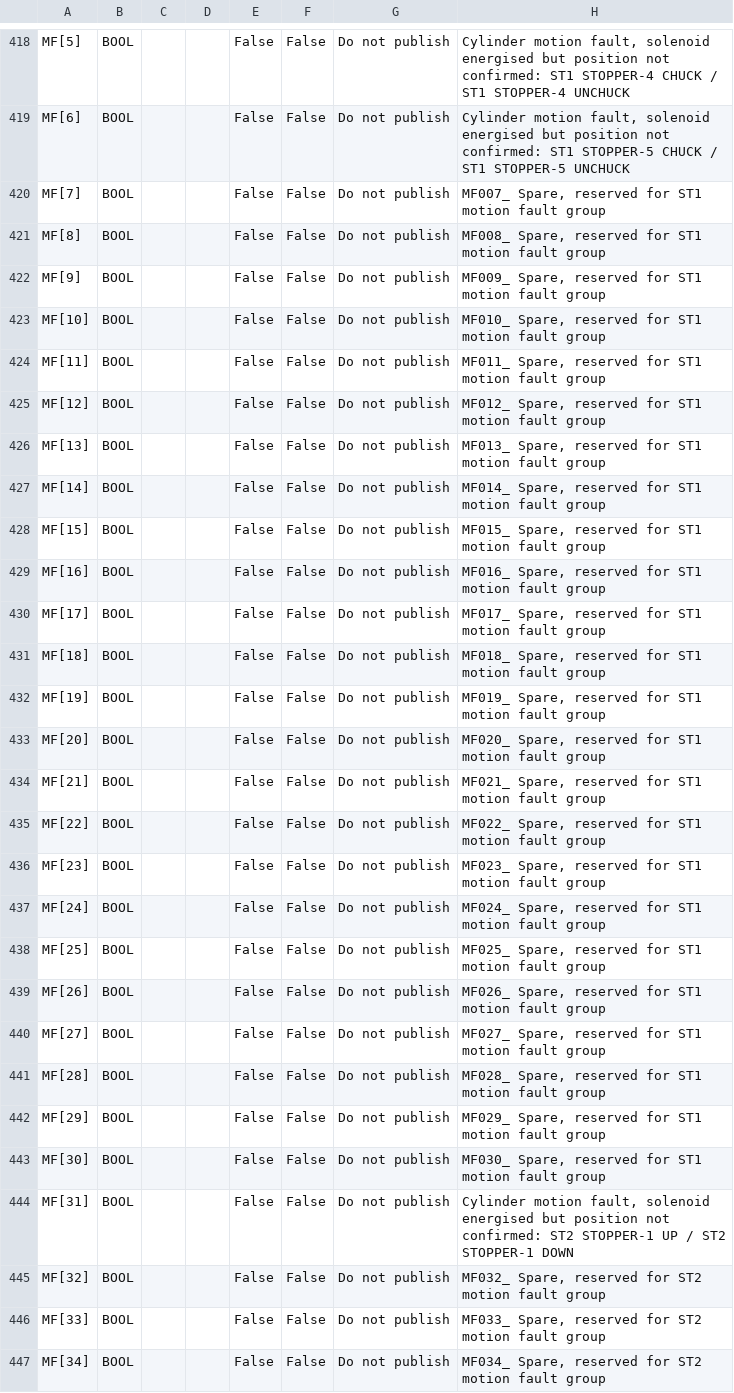
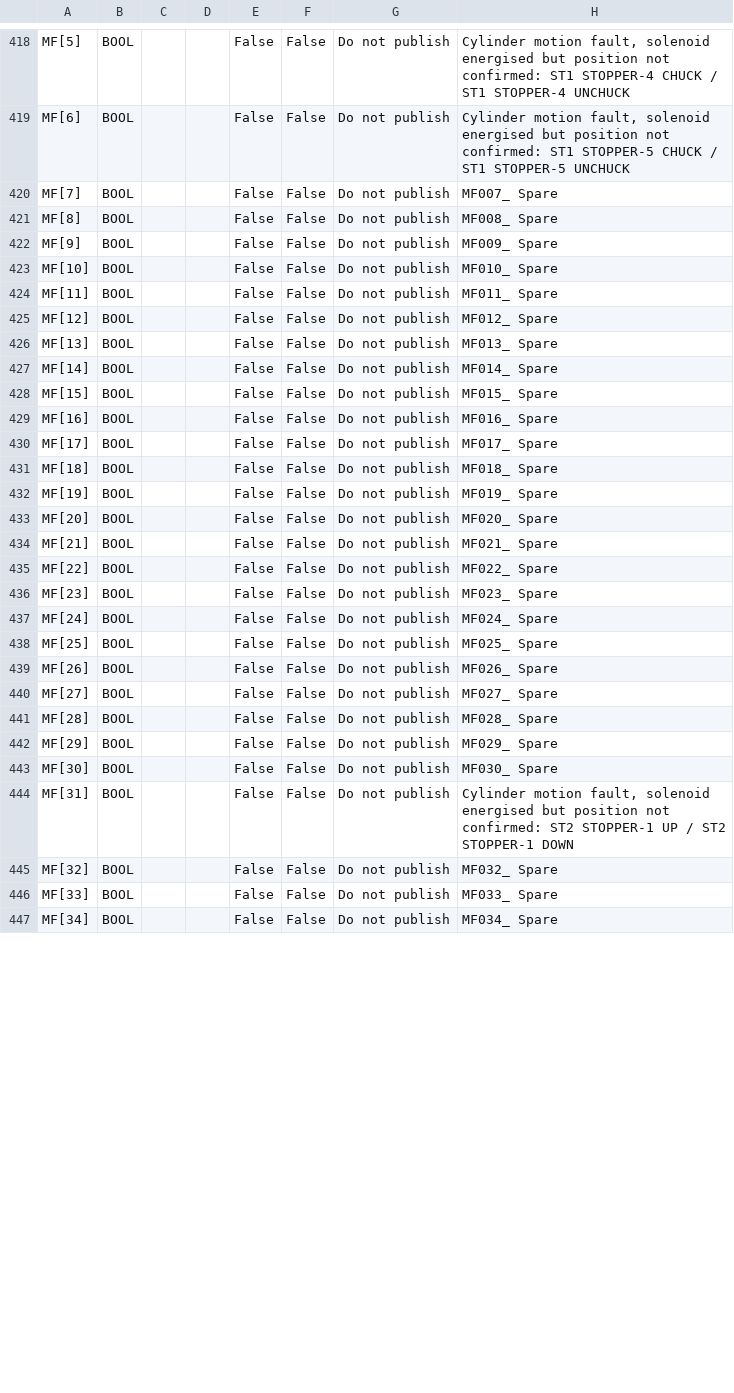
Before and after one commit to Dennych123/sysmac, a TSV file: outputs/GlobalVariables.tsv, drawn as a sheet; only a part is shown, gaps mark what is left out; the diff covers the shown part only.

```diff
--- a/outputs/GlobalVariables.tsv
+++ b/outputs/GlobalVariables.tsv
@@ -419,29 +419,29 @@ MF[5]	BOOL			False	False	Do not publish	Cylinder motion fault, solenoid energise
 MF[6]	BOOL			False	False	Do not publish	Cylinder motion fault, solenoid energised but position not confirmed: ST1  STOPPER-5 CHUCK / ST1  STOPPER-5 UNCHUCK
-MF[7]	BOOL			False	False	Do not publish	MF007_ Spare, reserved for ST1 motion fault group
-MF[8]	BOOL			False	False	Do not publish	MF008_ Spare, reserved for ST1 motion fault group
-MF[9]	BOOL			False	False	Do not publish	MF009_ Spare, reserved for ST1 motion fault group
-MF[10]	BOOL			False	False	Do not publish	MF010_ Spare, reserved for ST1 motion fault group
-MF[11]	BOOL			False	False	Do not publish	MF011_ Spare, reserved for ST1 motion fault group
-MF[12]	BOOL			False	False	Do not publish	MF012_ Spare, reserved for ST1 motion fault group
-MF[13]	BOOL			False	False	Do not publish	MF013_ Spare, reserved for ST1 motion fault group
-MF[14]	BOOL			False	False	Do not publish	MF014_ Spare, reserved for ST1 motion fault group
-MF[15]	BOOL			False	False	Do not publish	MF015_ Spare, reserved for ST1 motion fault group
-MF[16]	BOOL			False	False	Do not publish	MF016_ Spare, reserved for ST1 motion fault group
-MF[17]	BOOL			False	False	Do not publish	MF017_ Spare, reserved for ST1 motion fault group
-MF[18]	BOOL			False	False	Do not publish	MF018_ Spare, reserved for ST1 motion fault group
-MF[19]	BOOL			False	False	Do not publish	MF019_ Spare, reserved for ST1 motion fault group
-MF[20]	BOOL			False	False	Do not publish	MF020_ Spare, reserved for ST1 motion fault group
-MF[21]	BOOL			False	False	Do not publish	MF021_ Spare, reserved for ST1 motion fault group
-MF[22]	BOOL			False	False	Do not publish	MF022_ Spare, reserved for ST1 motion fault group
-MF[23]	BOOL			False	False	Do not publish	MF023_ Spare, reserved for ST1 motion fault group
-MF[24]	BOOL			False	False	Do not publish	MF024_ Spare, reserved for ST1 motion fault group
-MF[25]	BOOL			False	False	Do not publish	MF025_ Spare, reserved for ST1 motion fault group
-MF[26]	BOOL			False	False	Do not publish	MF026_ Spare, reserved for ST1 motion fault group
-MF[27]	BOOL			False	False	Do not publish	MF027_ Spare, reserved for ST1 motion fault group
-MF[28]	BOOL			False	False	Do not publish	MF028_ Spare, reserved for ST1 motion fault group
-MF[29]	BOOL			False	False	Do not publish	MF029_ Spare, reserved for ST1 motion fault group
-MF[30]	BOOL			False	False	Do not publish	MF030_ Spare, reserved for ST1 motion fault group
+MF[7]	BOOL			False	False	Do not publish	MF007_ Spare
+MF[8]	BOOL			False	False	Do not publish	MF008_ Spare
+MF[9]	BOOL			False	False	Do not publish	MF009_ Spare
+MF[10]	BOOL			False	False	Do not publish	MF010_ Spare
+MF[11]	BOOL			False	False	Do not publish	MF011_ Spare
+MF[12]	BOOL			False	False	Do not publish	MF012_ Spare
+MF[13]	BOOL			False	False	Do not publish	MF013_ Spare
+MF[14]	BOOL			False	False	Do not publish	MF014_ Spare
+MF[15]	BOOL			False	False	Do not publish	MF015_ Spare
+MF[16]	BOOL			False	False	Do not publish	MF016_ Spare
+MF[17]	BOOL			False	False	Do not publish	MF017_ Spare
+MF[18]	BOOL			False	False	Do not publish	MF018_ Spare
+MF[19]	BOOL			False	False	Do not publish	MF019_ Spare
+MF[20]	BOOL			False	False	Do not publish	MF020_ Spare
+MF[21]	BOOL			False	False	Do not publish	MF021_ Spare
+MF[22]	BOOL			False	False	Do not publish	MF022_ Spare
+MF[23]	BOOL			False	False	Do not publish	MF023_ Spare
+MF[24]	BOOL			False	False	Do not publish	MF024_ Spare
+MF[25]	BOOL			False	False	Do not publish	MF025_ Spare
+MF[26]	BOOL			False	False	Do not publish	MF026_ Spare
+MF[27]	BOOL			False	False	Do not publish	MF027_ Spare
+MF[28]	BOOL			False	False	Do not publish	MF028_ Spare
+MF[29]	BOOL			False	False	Do not publish	MF029_ Spare
+MF[30]	BOOL			False	False	Do not publish	MF030_ Spare
 MF[31]	BOOL			False	False	Do not publish	Cylinder motion fault, solenoid energised but position not confirmed: ST2  STOPPER-1 UP / ST2  STOPPER-1 DOWN
-MF[32]	BOOL			False	False	Do not publish	MF032_ Spare, reserved for ST2 motion fault group
-MF[33]	BOOL			False	False	Do not publish	MF033_ Spare, reserved for ST2 motion fault group
-MF[34]	BOOL			False	False	Do not publish	MF034_ Spare, reserved for ST2 motion fault group
+MF[32]	BOOL			False	False	Do not publish	MF032_ Spare
+MF[33]	BOOL			False	False	Do not publish	MF033_ Spare
+MF[34]	BOOL			False	False	Do not publish	MF034_ Spare
```
Also changed, not shown: 141 edited cells elsewhere in this file, 3 other files.
